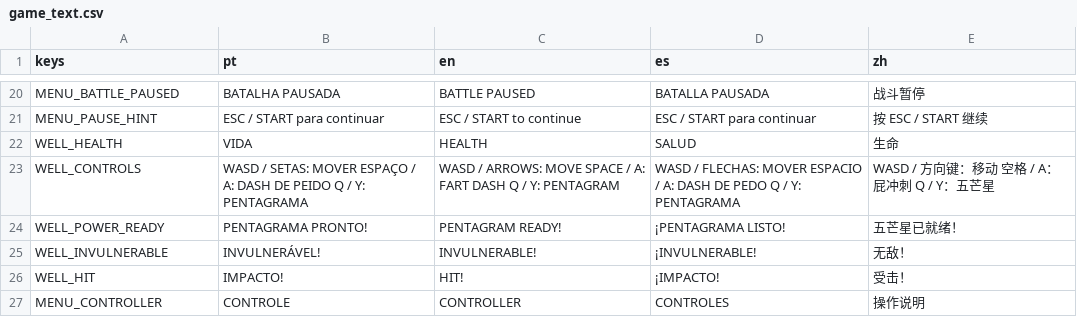
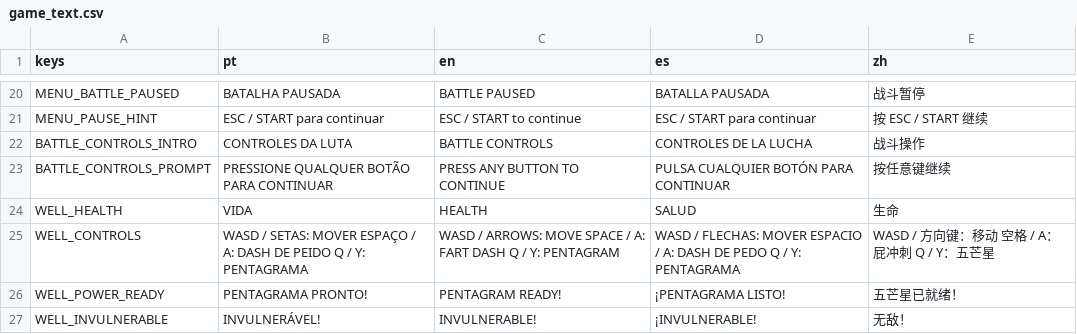
Before and after one commit to hileydson/As-Aventuras-de-Maycon-O-Resgate-do-Cabelo, a CSV file: translations/game_text.csv, drawn as a sheet; only a part is shown, gaps mark what is left out; the shorter side is filled out with more unchanged rows.

```diff
--- a/translations/game_text.csv
+++ b/translations/game_text.csv
@@ -21,2 +21,4 @@ MENU_BATTLE_PAUSED,BATALHA PAUSADA,BATTLE PAUSED,BATALLA PAUSADA,战斗暂停
 MENU_PAUSE_HINT,ESC / START para continuar,ESC / START to continue,ESC / START para continuar,按 ESC / START 继续
+BATTLE_CONTROLS_INTRO,CONTROLES DA LUTA,BATTLE CONTROLS,CONTROLES DE LA LUCHA,战斗操作
+BATTLE_CONTROLS_PROMPT,PRESSIONE QUALQUER BOTÃO PARA CONTINUAR,PRESS ANY BUTTON TO CONTINUE,PULSA CUALQUIER BOTÓN PARA CONTINUAR,按任意键继续
 WELL_HEALTH,VIDA,HEALTH,SALUD,生命
```
Also changed, not shown: 16 other files.
